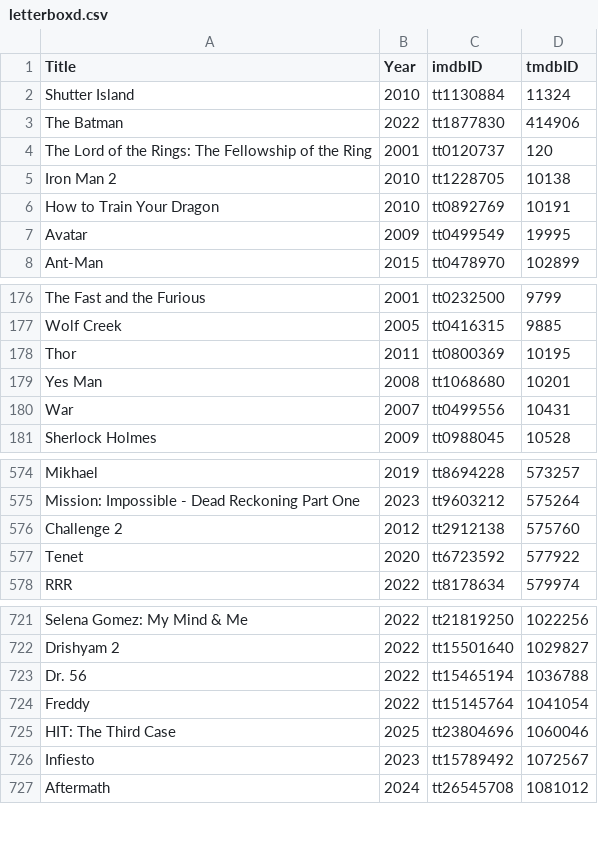
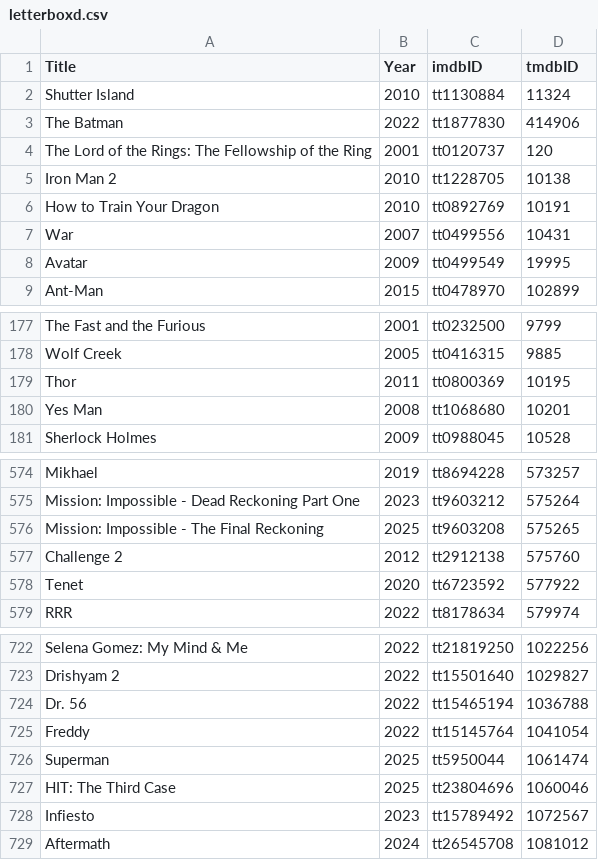
Before and after one commit to abusayed0206/actions, a CSV file: files/letterboxd.csv, drawn as a sheet; only a part is shown, gaps mark what is left out.

```diff
--- a/files/letterboxd.csv
+++ b/files/letterboxd.csv
@@ -6,2 +6,3 @@ Iron Man 2,2010,tt1228705,10138
 How to Train Your Dragon,2010,tt0892769,10191
+War,2007,tt0499556,10431
 Avatar,2009,tt0499549,19995
@@ -179,3 +180,2 @@ Thor,2011,tt0800369,10195
 Yes Man,2008,tt1068680,10201
-War,2007,tt0499556,10431
 Sherlock Holmes,2009,tt0988045,10528
@@ -575,2 +575,3 @@ Mikhael,2019,tt8694228,573257
 Mission: Impossible - Dead Reckoning Part One,2023,tt9603212,575264
+Mission: Impossible - The Final Reckoning,2025,tt9603208,575265
 Challenge 2,2012,tt2912138,575760
@@ -724,2 +725,3 @@ Dr. 56,2022,tt15465194,1036788
 Freddy,2022,tt15145764,1041054
+Superman,2025,tt5950044,1061474
 HIT: The Third Case,2025,tt23804696,1060046
```
Also changed, not shown: 1 other file.
